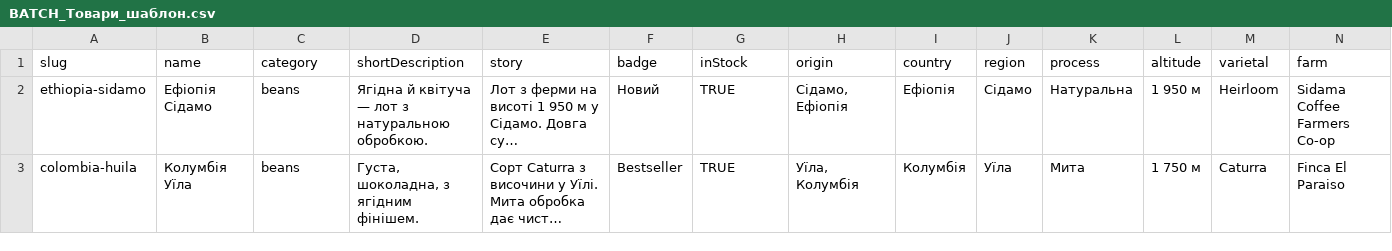
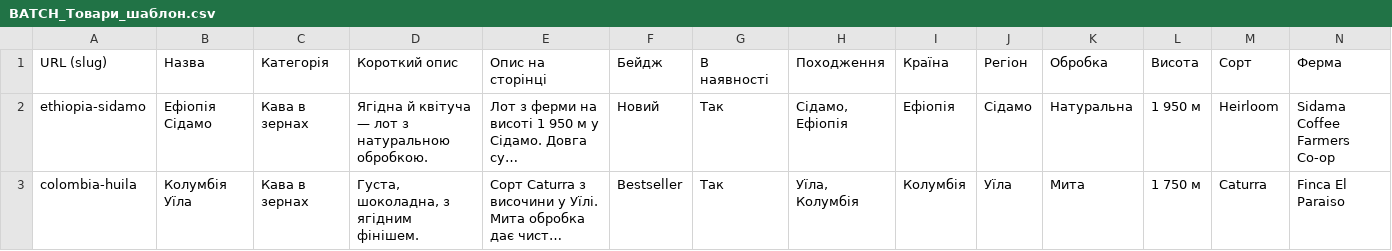
Before and after one commit to vladkruhlyk/batch-coffee, a CSV file: BATCH_Товари_шаблон.csv, drawn as a sheet; only a part is shown; long unchanged cells end in …; removed rows and columns are numbered as before the commit, all else as after; rows hold the shown columns only; the diff names each change by its address in the sheet, - before the commit and + after, or states it on an @@ line.

```diff
--- a/BATCH_Товари_шаблон.csv
+++ b/BATCH_Товари_шаблон.csv
-row 1: slug | name | category | shortDescription | story | badge | inStock | origin | country | region | process | altitude | varietal | farm
+row 1: URL (slug) | Назва | Категорія | Короткий опис | Опис на сторінці | Бейдж | В наявності | Походження | Країна | Регіон | Обробка | Висота | Сорт | Ферма
-C2:C3: beans
+C2:C3: Кава в зернах
-G2:G3: TRUE
+G2:G3: Так
```
Also changed, not shown: 1 other file.
